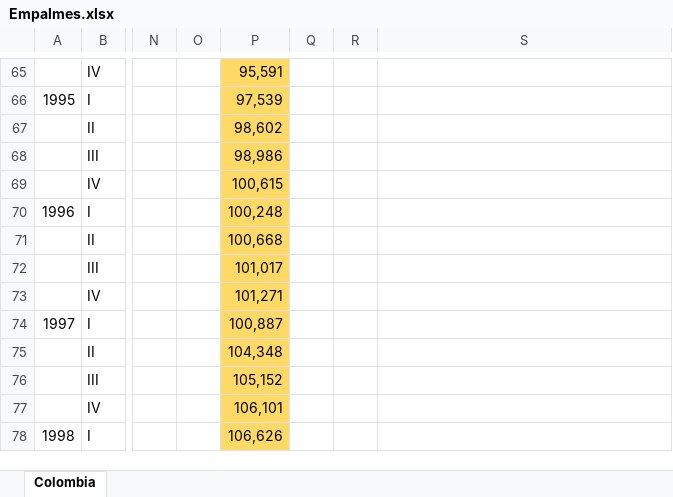
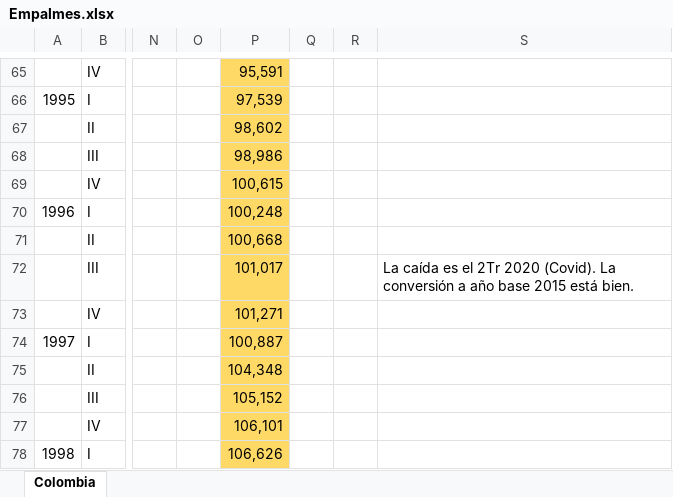
Before and after one commit to mbarrena/tesis, an Excel workbook: Archivos originales usados/PIB por país/Colombia/Empalmes.xlsx, sheet Colombia, drawn as a sheet; only a part is shown, gaps mark what is left out; values as stored, in another font and other column widths than the file's, no borders; charts and pictures not drawn; the diff names each change by its address in the sheet, - before the commit and + after, or states it on an @@ line.

```diff
--- a/Archivos originales usados/PIB por país/Colombia/Empalmes.xlsx (sheet Colombia)
+++ b/Archivos originales usados/PIB por país/Colombia/Empalmes.xlsx (sheet Colombia)
-S72: (empty)
+S72: La caída es el 2Tr 2020 (Covid). La conversión a año base 2015 está bien.
```
Also changed, not shown: charts or pictures, 11 other files.
